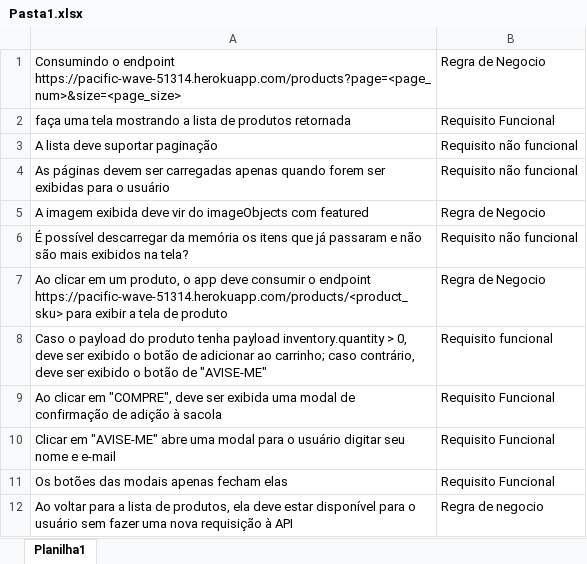
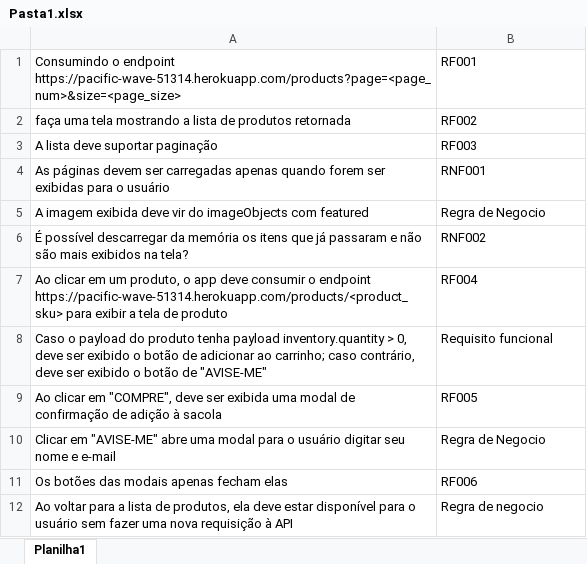
Before and after one commit to arthursenaa/Senai-3T-Tarde, an Excel workbook: Regra(Negocio-funcional)/Pasta1.xlsx, sheet Planilha1, drawn as a sheet; values as stored, in another font and other column widths than the file's, no borders; the diff names each change by its address in the sheet, - before the commit and + after, or states it on an @@ line.

```diff
--- a/Regra(Negocio-funcional)/Pasta1.xlsx (sheet Planilha1)
+++ b/Regra(Negocio-funcional)/Pasta1.xlsx (sheet Planilha1)
-B1: Regra de Negocio
+B1: RF001
-B2: Requisito Funcional
+B2: RF002
-B3: Requisito não funcional
+B3: RF003
-B4: Requisito não funcional
+B4: RNF001
-B6: Requisito não funcional
+B6: RNF002
-B7: Regra de Negocio
+B7: RF004
-B9: Requisito Funcional
+B9: RF005
-B10: Requisito Funcional
+B10: Regra de Negocio
-B11: Requisito Funcional
+B11: RF006
```
Also changed, not shown: 12 other files.
